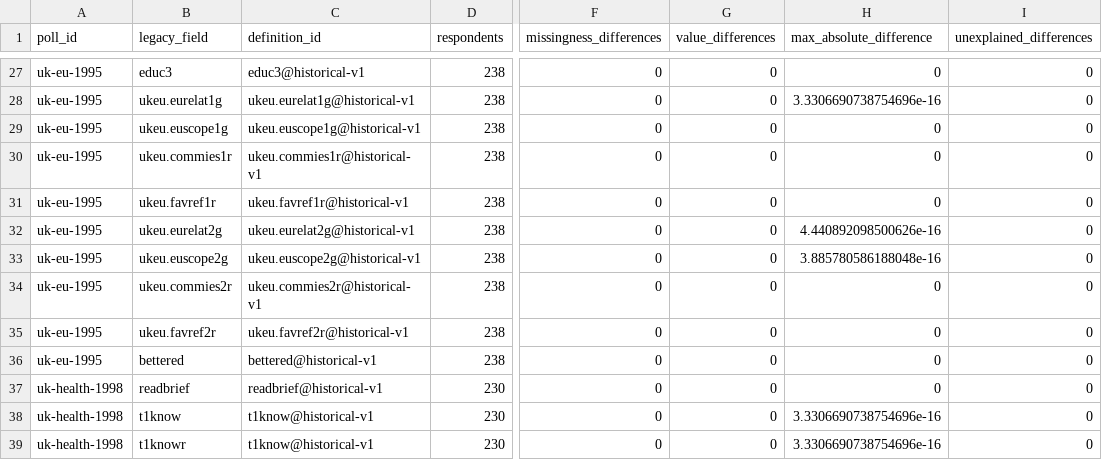
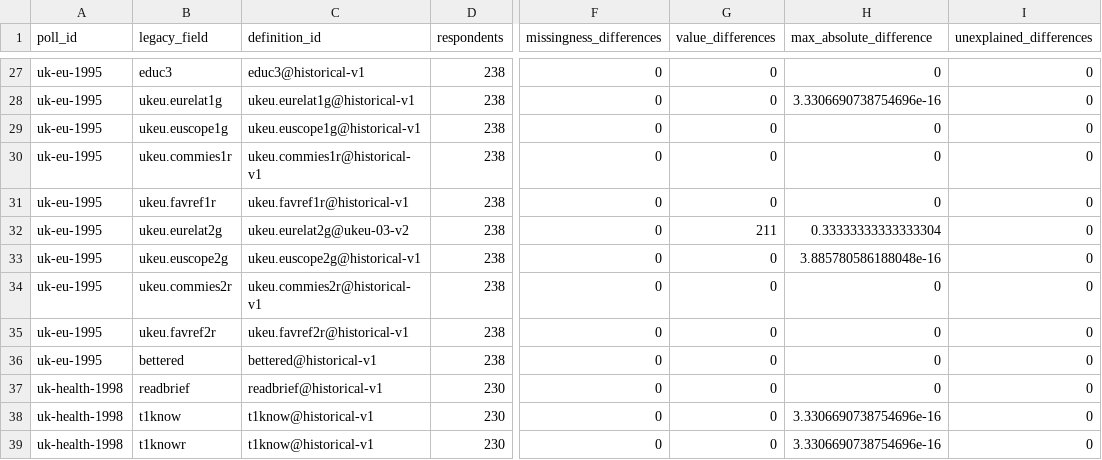
Before and after one commit to soodoku/dp-data, a CSV file: audit/respondent_parity.csv, drawn as a sheet; only a part is shown, gaps mark what is left out; the diff names each change by its address in the sheet, - before the commit and + after, or states it on an @@ line.

```diff
--- a/audit/respondent_parity.csv
+++ b/audit/respondent_parity.csv
-C32 (definition_id): ukeu.eurelat2g@historical-v1
+C32 (definition_id): ukeu.eurelat2g@ukeu-03-v2
-G32 (value_differences): 0
+G32 (value_differences): 211
-H32 (max_absolute_difference): 4.440892098500626e-16
+H32 (max_absolute_difference): 0.33333333333333304
```
Also changed, not shown: audit/polardata_parity.csv, metadata/measure_definitions.csv, 13 other files.
